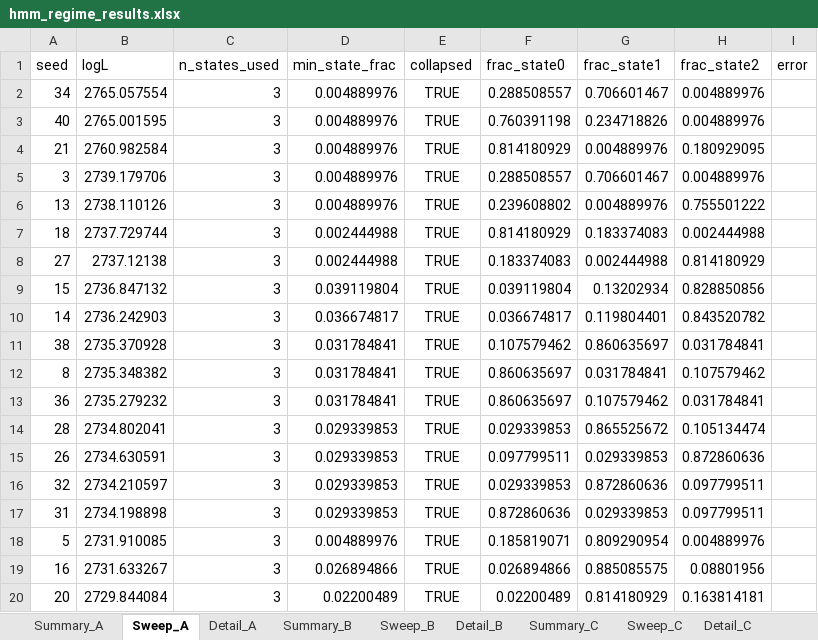
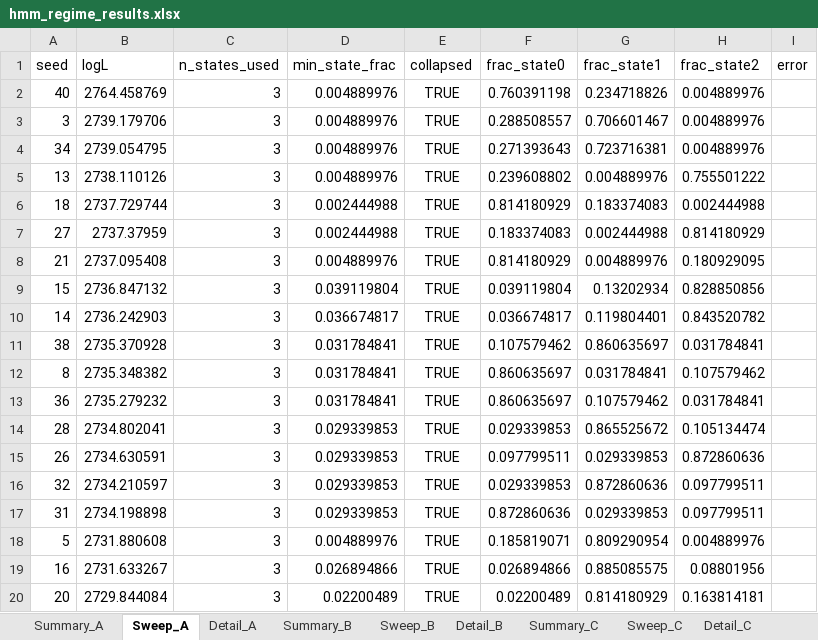
Before and after one commit to pVachev/MasterThesisTrials, an Excel workbook: hmm_regime_results.xlsx, sheet Sweep_A, drawn as a sheet; only a part is shown; values as stored, in another font and other column widths than the file's, no borders; removed rows and columns are numbered as before the commit, all else as after; the diff names each change by its address in the sheet, - before the commit and + after, or states it on an @@ line.

```diff
--- a/hmm_regime_results.xlsx (sheet Sweep_A)
+++ b/hmm_regime_results.xlsx (sheet Sweep_A)
-row 2: 34 | 2765.057554 | 3 | 0.004889976 | TRUE | 0.288508557 | 0.706601467 | 0.004889976
-B2 (logL): 2765.001595
+B2 (logL): 2764.458769
-row 4: 21 | 2760.982584 | 3 | 0.004889976 | TRUE | 0.814180929 | 0.004889976 | 0.180929095
+row 4: 34 | 2739.054795 | 3 | 0.004889976 | TRUE | 0.271393643 | 0.723716381 | 0.004889976
-B7 (logL): 2737.12138
+B7 (logL): 2737.37959
+row 8: 21 | 2737.095408 | 3 | 0.004889976 | TRUE | 0.814180929 | 0.004889976 | 0.180929095
-B18 (logL): 2731.910085
+B18 (logL): 2731.880608
```
Also changed, not shown: sheet Sweep_B, sheet Sweep_C, 6 other files.
